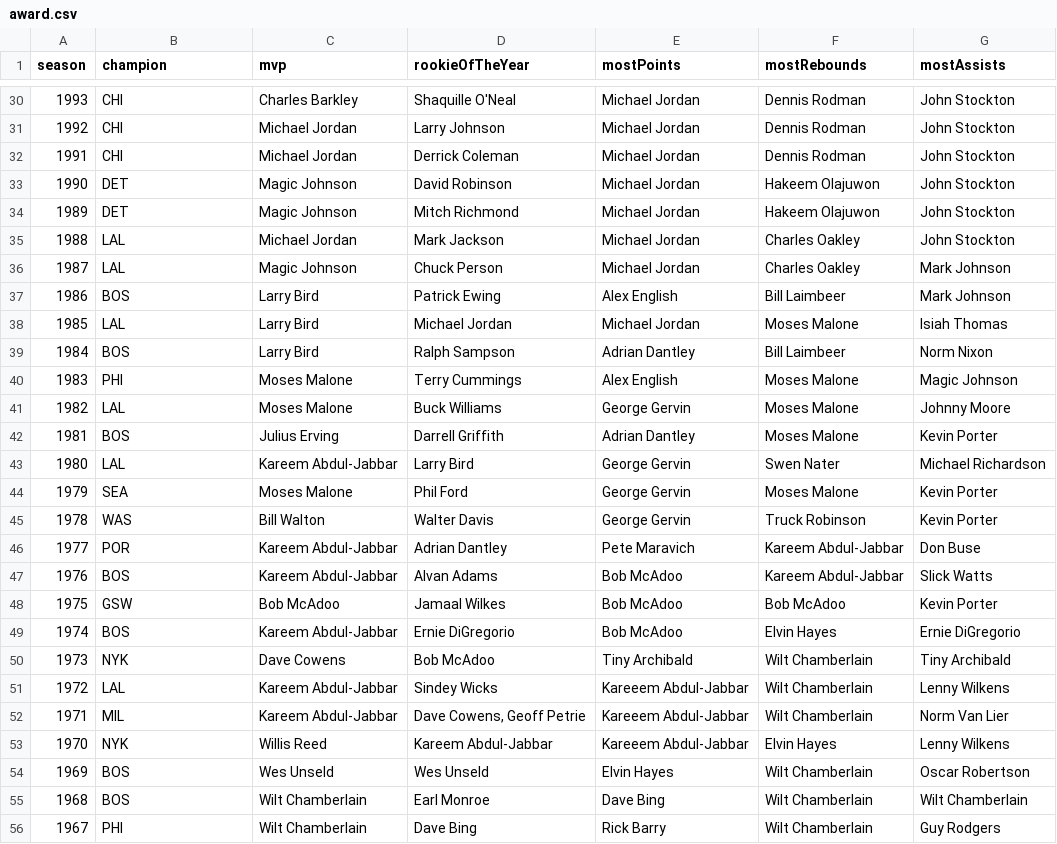
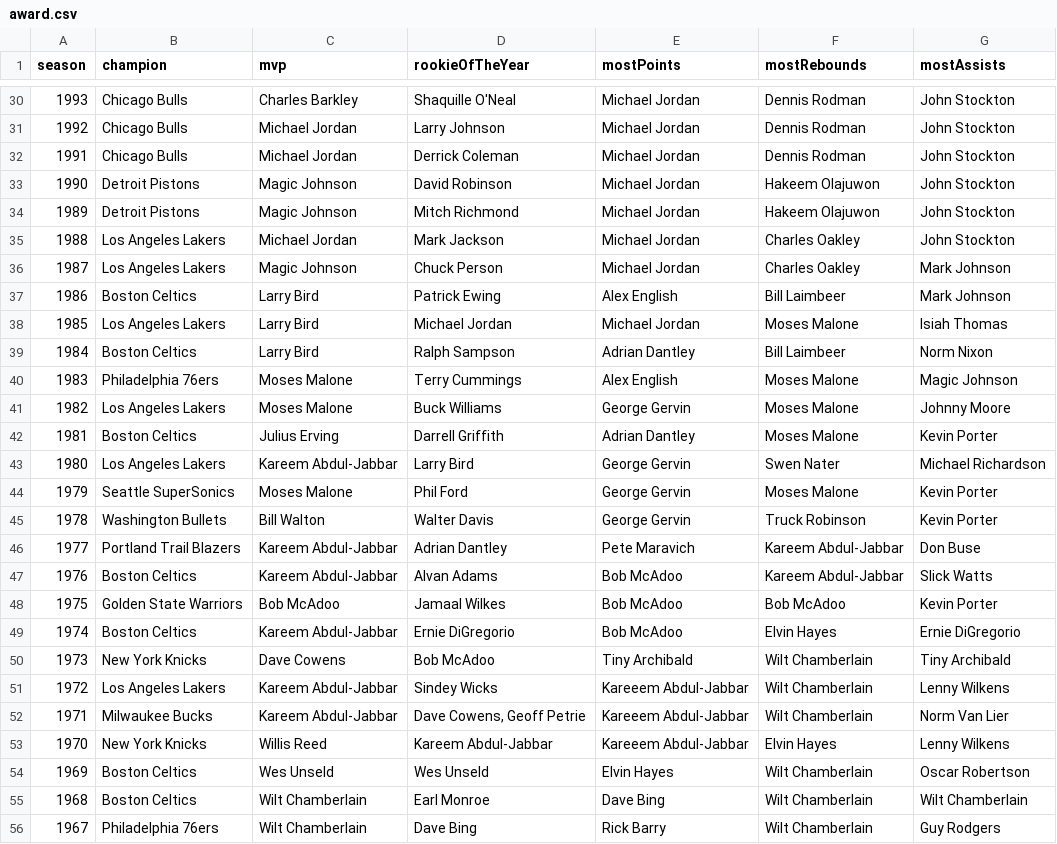
Before and after one commit to kevinvelasquez9/nba-database, a CSV file: data/full/award.csv, drawn as a sheet; only a part is shown, gaps mark what is left out; the diff covers the shown part only.

```diff
--- a/data/full/award.csv
+++ b/data/full/award.csv
@@ -30,27 +30,27 @@ season,champion,mvp,rookieOfTheYear,mostPoints,mostRebounds,mostAssists
-1993,CHI,Charles Barkley,Shaquille O'Neal,Michael Jordan,Dennis Rodman,John Stockton
-1992,CHI,Michael Jordan,Larry Johnson,Michael Jordan,Dennis Rodman,John Stockton
-1991,CHI,Michael Jordan,Derrick Coleman,Michael Jordan,Dennis Rodman,John Stockton
-1990,DET,Magic Johnson,David Robinson,Michael Jordan,Hakeem Olajuwon,John Stockton
-1989,DET,Magic Johnson,Mitch Richmond,Michael Jordan,Hakeem Olajuwon,John Stockton
-1988,LAL,Michael Jordan,Mark Jackson,Michael Jordan,Charles Oakley,John Stockton
-1987,LAL,Magic Johnson,Chuck Person,Michael Jordan,Charles Oakley,Mark Johnson
-1986,BOS,Larry Bird,Patrick Ewing,Alex English,Bill Laimbeer,Mark Johnson
-1985,LAL,Larry Bird,Michael Jordan,Michael Jordan,Moses Malone,Isiah Thomas
-1984,BOS,Larry Bird,Ralph Sampson,Adrian Dantley,Bill Laimbeer,Norm Nixon
-1983,PHI,Moses Malone,Terry Cummings,Alex English,Moses Malone,Magic Johnson
-1982,LAL,Moses Malone,Buck Williams,George Gervin,Moses Malone,Johnny Moore
-1981,BOS,Julius Erving,Darrell Griffith,Adrian Dantley,Moses Malone,Kevin Porter
-1980,LAL,Kareem Abdul-Jabbar,Larry Bird,George Gervin,Swen Nater,Michael Richardson
-1979,SEA,Moses Malone,Phil Ford,George Gervin,Moses Malone,Kevin Porter
-1978,WAS,Bill Walton,Walter Davis,George Gervin,Truck Robinson,Kevin Porter
-1977,POR,Kareem Abdul-Jabbar,Adrian Dantley,Pete Maravich,Kareem Abdul-Jabbar,Don Buse
-1976,BOS,Kareem Abdul-Jabbar,Alvan Adams,Bob McAdoo,Kareem Abdul-Jabbar,Slick Watts
-1975,GSW,Bob McAdoo,Jamaal Wilkes,Bob McAdoo,Bob McAdoo,Kevin Porter
-1974,BOS,Kareem Abdul-Jabbar,Ernie DiGregorio,Bob McAdoo,Elvin Hayes,Ernie DiGregorio
-1973,NYK,Dave Cowens,Bob McAdoo,Tiny Archibald,Wilt Chamberlain,Tiny Archibald
-1972,LAL,Kareem Abdul-Jabbar,Sindey Wicks,Kareeem Abdul-Jabbar,Wilt Chamberlain,Lenny Wilkens
-1971,MIL,Kareem Abdul-Jabbar,"Dave Cowens, Geoff Petrie",Kareeem Abdul-Jabbar,Wilt Chamberlain,Norm Van Lier
-1970,NYK,Willis Reed,Kareem Abdul-Jabbar,Kareeem Abdul-Jabbar,Elvin Hayes,Lenny Wilkens
-1969,BOS,Wes Unseld,Wes Unseld,Elvin Hayes,Wilt Chamberlain,Oscar Robertson
-1968,BOS,Wilt Chamberlain,Earl Monroe,Dave Bing,Wilt Chamberlain,Wilt Chamberlain
-1967,PHI,Wilt Chamberlain,Dave Bing,Rick Barry,Wilt Chamberlain,Guy Rodgers
+1993,Chicago Bulls,Charles Barkley,Shaquille O'Neal,Michael Jordan,Dennis Rodman,John Stockton
+1992,Chicago Bulls,Michael Jordan,Larry Johnson,Michael Jordan,Dennis Rodman,John Stockton
+1991,Chicago Bulls,Michael Jordan,Derrick Coleman,Michael Jordan,Dennis Rodman,John Stockton
+1990,Detroit Pistons,Magic Johnson,David Robinson,Michael Jordan,Hakeem Olajuwon,John Stockton
+1989,Detroit Pistons,Magic Johnson,Mitch Richmond,Michael Jordan,Hakeem Olajuwon,John Stockton
+1988,Los Angeles Lakers,Michael Jordan,Mark Jackson,Michael Jordan,Charles Oakley,John Stockton
+1987,Los Angeles Lakers,Magic Johnson,Chuck Person,Michael Jordan,Charles Oakley,Mark Johnson
+1986,Boston Celtics,Larry Bird,Patrick Ewing,Alex English,Bill Laimbeer,Mark Johnson
+1985,Los Angeles Lakers,Larry Bird,Michael Jordan,Michael Jordan,Moses Malone,Isiah Thomas
+1984,Boston Celtics,Larry Bird,Ralph Sampson,Adrian Dantley,Bill Laimbeer,Norm Nixon
+1983,Philadelphia 76ers,Moses Malone,Terry Cummings,Alex English,Moses Malone,Magic Johnson
+1982,Los Angeles Lakers,Moses Malone,Buck Williams,George Gervin,Moses Malone,Johnny Moore
+1981,Boston Celtics,Julius Erving,Darrell Griffith,Adrian Dantley,Moses Malone,Kevin Porter
+1980,Los Angeles Lakers,Kareem Abdul-Jabbar,Larry Bird,George Gervin,Swen Nater,Michael Richardson
+1979,Seattle SuperSonics,Moses Malone,Phil Ford,George Gervin,Moses Malone,Kevin Porter
+1978,Washington Bullets,Bill Walton,Walter Davis,George Gervin,Truck Robinson,Kevin Porter
+1977,Portland Trail Blazers,Kareem Abdul-Jabbar,Adrian Dantley,Pete Maravich,Kareem Abdul-Jabbar,Don Buse
+1976,Boston Celtics,Kareem Abdul-Jabbar,Alvan Adams,Bob McAdoo,Kareem Abdul-Jabbar,Slick Watts
+1975,Golden State Warriors,Bob McAdoo,Jamaal Wilkes,Bob McAdoo,Bob McAdoo,Kevin Porter
+1974,Boston Celtics,Kareem Abdul-Jabbar,Ernie DiGregorio,Bob McAdoo,Elvin Hayes,Ernie DiGregorio
+1973,New York Knicks,Dave Cowens,Bob McAdoo,Tiny Archibald,Wilt Chamberlain,Tiny Archibald
+1972,Los Angeles Lakers,Kareem Abdul-Jabbar,Sindey Wicks,Kareeem Abdul-Jabbar,Wilt Chamberlain,Lenny Wilkens
+1971,Milwaukee Bucks,Kareem Abdul-Jabbar,"Dave Cowens, Geoff Petrie",Kareeem Abdul-Jabbar,Wilt Chamberlain,Norm Van Lier
+1970,New York Knicks,Willis Reed,Kareem Abdul-Jabbar,Kareeem Abdul-Jabbar,Elvin Hayes,Lenny Wilkens
+1969,Boston Celtics,Wes Unseld,Wes Unseld,Elvin Hayes,Wilt Chamberlain,Oscar Robertson
+1968,Boston Celtics,Wilt Chamberlain,Earl Monroe,Dave Bing,Wilt Chamberlain,Wilt Chamberlain
+1967,Philadelphia 76ers,Wilt Chamberlain,Dave Bing,Rick Barry,Wilt Chamberlain,Guy Rodgers
```
Also changed, not shown: 38 edited cells elsewhere in this file.
